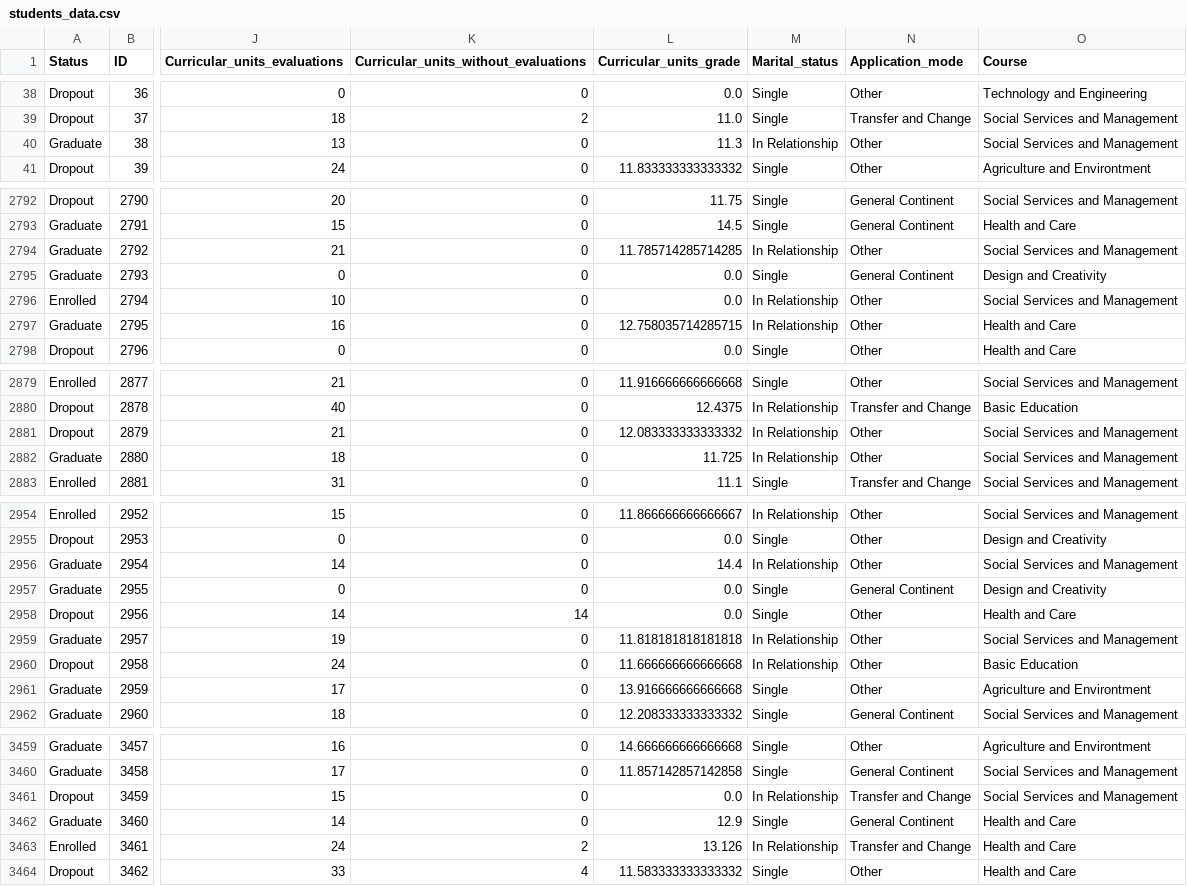
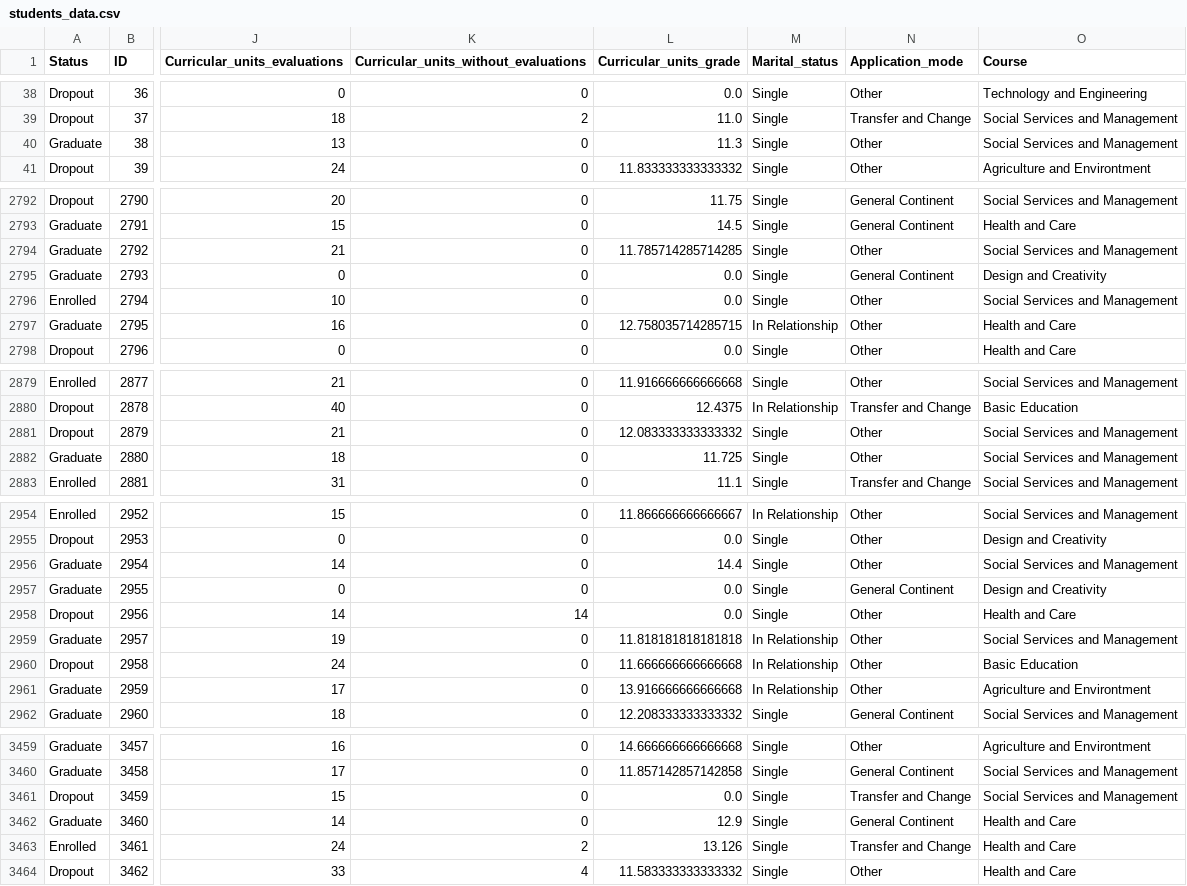
Before and after one commit to klaelimunifah/student_model, a CSV file: students_data.csv, drawn as a sheet; only a part is shown, gaps mark what is left out; the diff covers the shown part only; the diff names each change by its address in the sheet, - before the commit and + after, or states it on an @@ line.

```diff
--- a/students_data.csv
+++ b/students_data.csv
-M40 (Marital_status): In Relationship
+M40 (Marital_status): Single
-M2794 (Marital_status): In Relationship
+M2794 (Marital_status): Single
-M2796 (Marital_status): In Relationship
+M2796 (Marital_status): Single
-M2881:M2882 (Marital_status): In Relationship
+M2881:M2882 (Marital_status): Single
-M2956 (Marital_status): In Relationship
+M2956 (Marital_status): Single
-M2961 (Marital_status): Single
+M2961 (Marital_status): In Relationship
-M3461 (Marital_status): In Relationship
+M3461 (Marital_status): Single
-M3463 (Marital_status): In Relationship
+M3463 (Marital_status): Single
```
Also changed, not shown: 107 edited cells elsewhere in this file, 4 other files.
